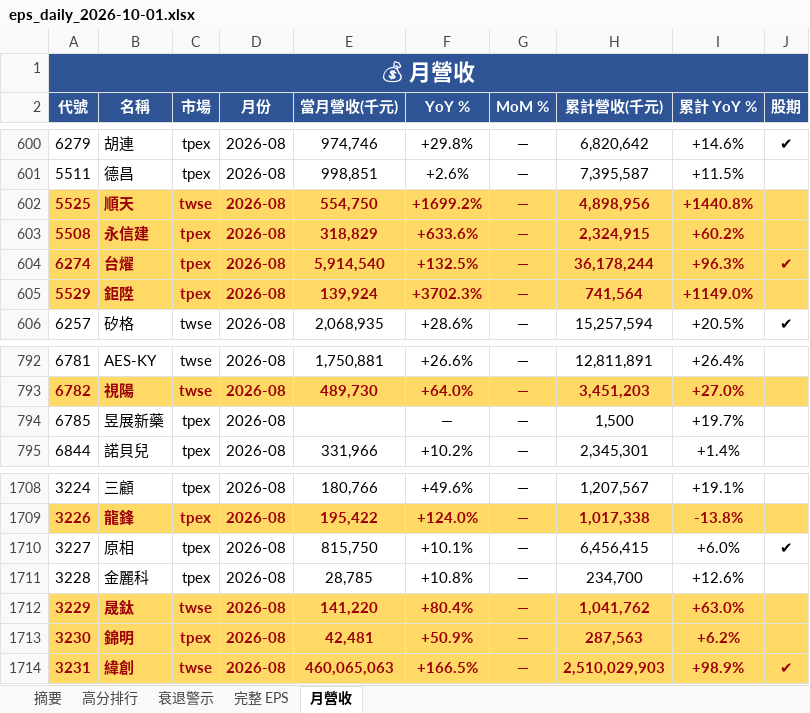
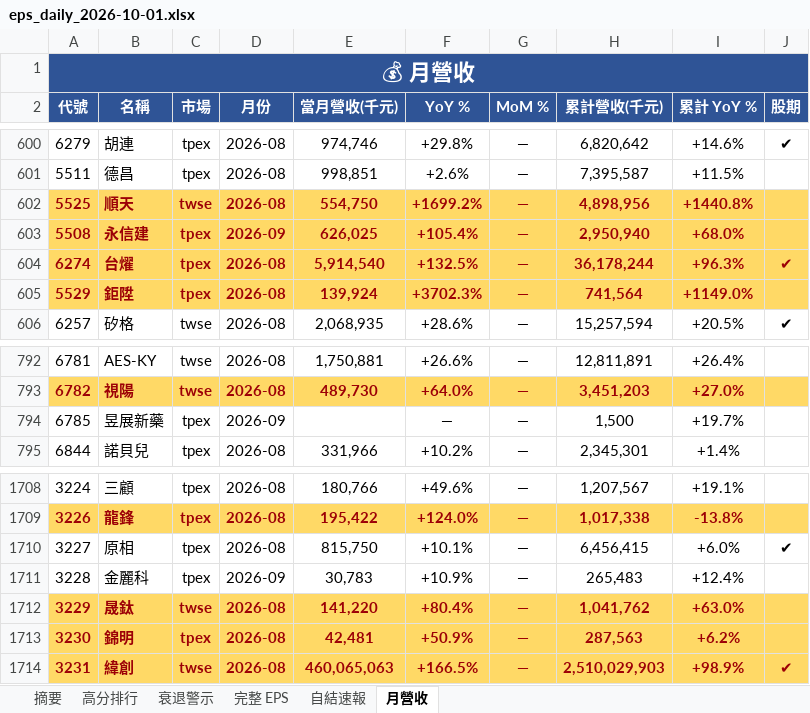
Before and after one commit to ianlife4/eps-cron, an Excel workbook: reports/eps_daily_2026-10-01.xlsx, sheet 月營收, drawn as a sheet; only a part is shown, gaps mark what is left out; values as stored, in another font and other column widths than the file's, no borders; the diff names each change by its address in the sheet, - before the commit and + after, or states it on an @@ line.

```diff
--- a/reports/eps_daily_2026-10-01.xlsx (sheet 月營收)
+++ b/reports/eps_daily_2026-10-01.xlsx (sheet 月營收)
+sheet tab: 自結速報
-D603 (月份): 2026-08
+D603 (月份): 2026-09
-E603 (當月營收(千元)): 318,829
+E603 (當月營收(千元)): 626,025
-F603 (YoY %): +633.6%
+F603 (YoY %): +105.4%
-H603 (累計營收(千元)): 2,324,915
+H603 (累計營收(千元)): 2,950,940
-I603 (累計 YoY %): +60.2%
+I603 (累計 YoY %): +68.0%
-D794 (月份): 2026-08
+D794 (月份): 2026-09
-D1711 (月份): 2026-08
+D1711 (月份): 2026-09
-E1711 (當月營收(千元)): 28,785
+E1711 (當月營收(千元)): 30,783
-F1711 (YoY %): +10.8%
+F1711 (YoY %): +10.9%
-H1711 (累計營收(千元)): 234,700
+H1711 (累計營收(千元)): 265,483
-I1711 (累計 YoY %): +12.6%
+I1711 (累計 YoY %): +12.4%
```
Also changed, not shown: sheet 摘要.
